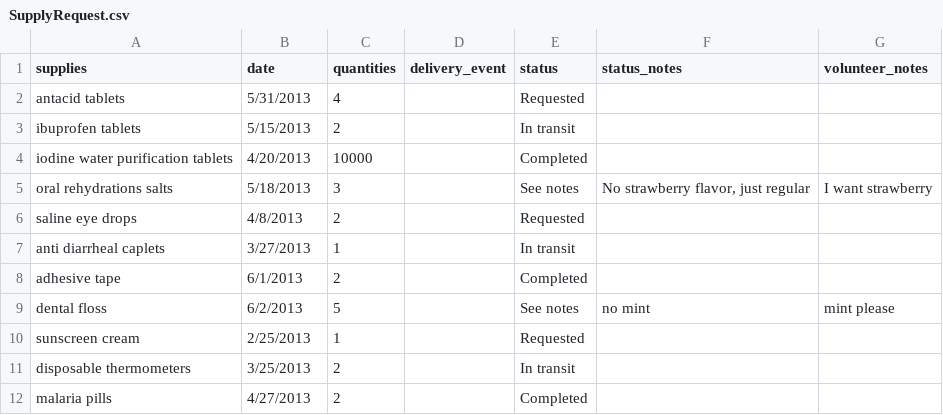
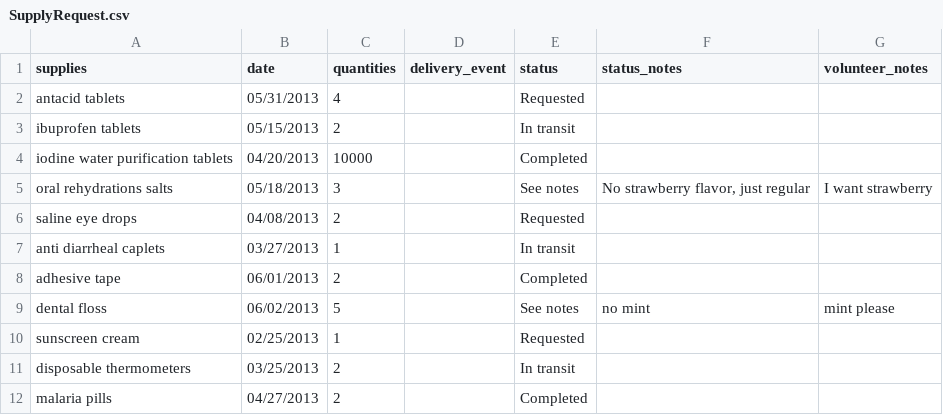
Before and after one commit to kevnsn/pcmedkit, a CSV file: seed_data/SupplyRequest.csv, drawn as a sheet.

```diff
--- a/seed_data/SupplyRequest.csv
+++ b/seed_data/SupplyRequest.csv
@@ -1,12 +1,12 @@
 supplies,date,quantities,delivery_event,status,status_notes,volunteer_notes
-antacid tablets,5/31/2013,4,,Requested,,
-ibuprofen tablets,5/15/2013,2,,In transit,,
-iodine water purification tablets,4/20/2013,10000,,Completed,,
-oral rehydrations salts,5/18/2013,3,,See notes,"No strawberry flavor, just regular",I want strawberry
-saline eye drops,4/8/2013,2,,Requested,,
-anti diarrheal caplets,3/27/2013,1,,In transit,,
-adhesive tape,6/1/2013,2,,Completed,,
-dental floss,6/2/2013,5,,See notes,no mint,mint please
-sunscreen cream ,2/25/2013,1,,Requested,,
-disposable thermometers,3/25/2013,2,,In transit,,
-malaria pills,4/27/2013,2,,Completed,,
+antacid tablets,05/31/2013,4,,Requested,,
+ibuprofen tablets,05/15/2013,2,,In transit,,
+iodine water purification tablets,04/20/2013,10000,,Completed,,
+oral rehydrations salts,05/18/2013,3,,See notes,"No strawberry flavor, just regular",I want strawberry
+saline eye drops,04/08/2013,2,,Requested,,
+anti diarrheal caplets,03/27/2013,1,,In transit,,
+adhesive tape,06/01/2013,2,,Completed,,
+dental floss,06/02/2013,5,,See notes,no mint,mint please
+sunscreen cream ,02/25/2013,1,,Requested,,
+disposable thermometers,03/25/2013,2,,In transit,,
+malaria pills,04/27/2013,2,,Completed,,
```
Also changed, not shown: seed_data/MedBox.csv, seed_data/Volunteer.csv.
